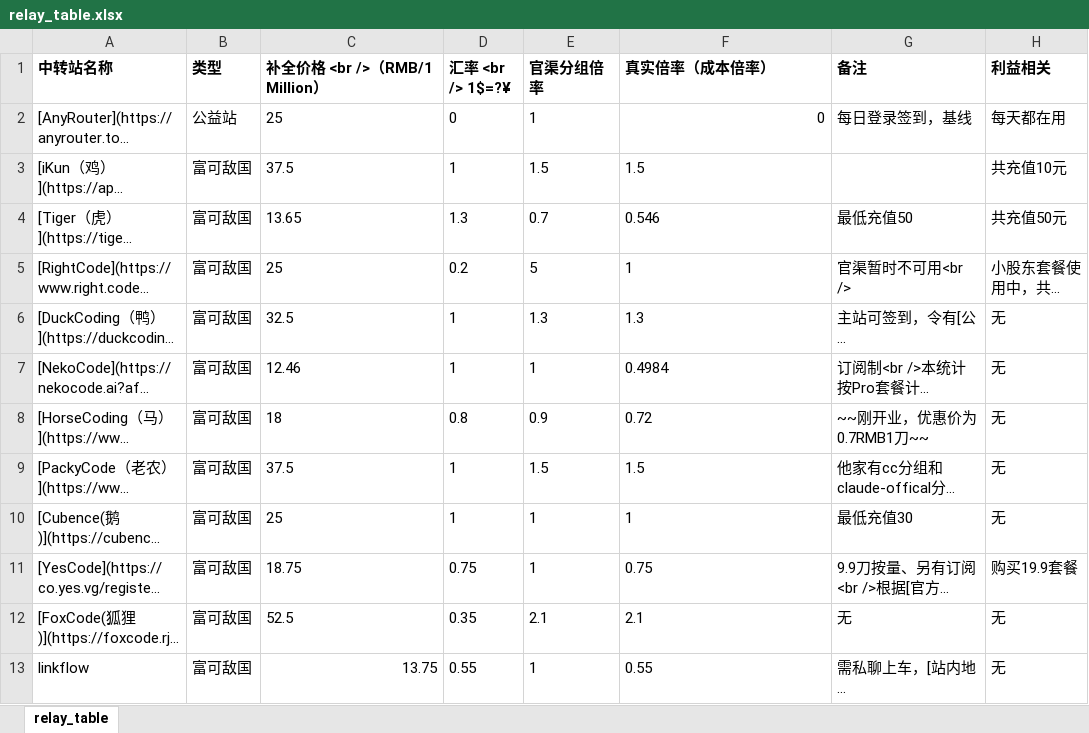
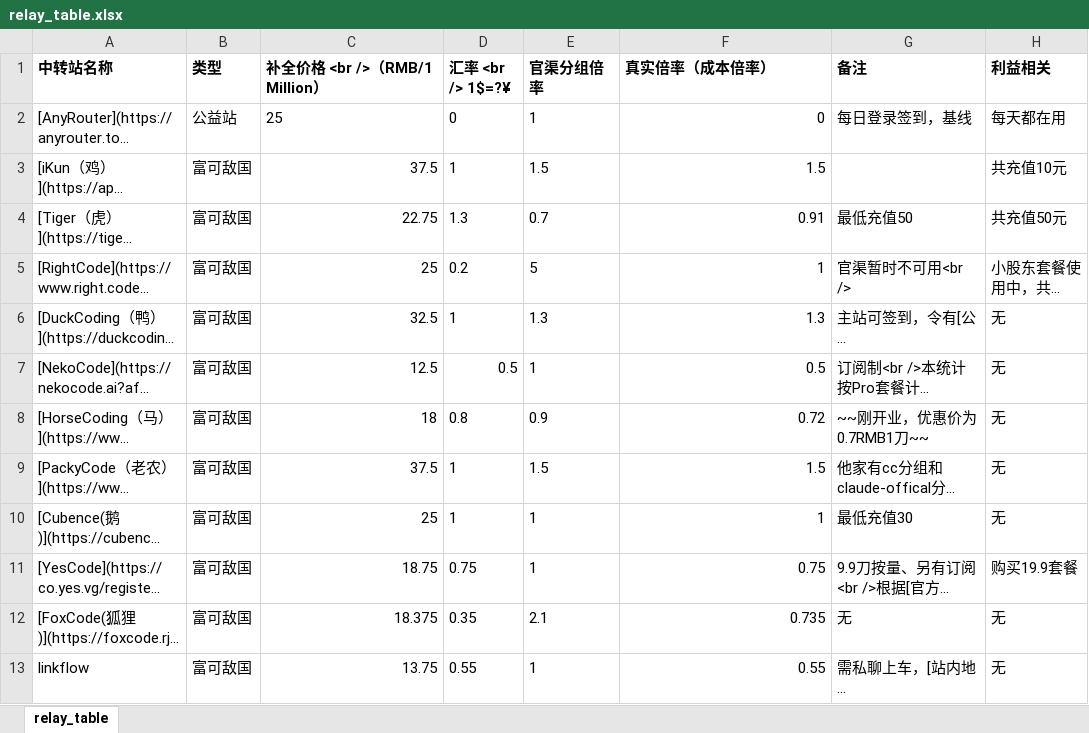
Before and after one commit to Tongzhao9417/price_comparison, an Excel workbook: data/relay_table.xlsx, sheet relay_table, drawn as a sheet; long unchanged cells end in …; values as stored, in another font and other column widths than the file's, no borders; the diff names each change by its address in the sheet, - before the commit and + after, or states it on an @@ line.

```diff
--- a/data/relay_table.xlsx (sheet relay_table)
+++ b/data/relay_table.xlsx (sheet relay_table)
-C3 alignment: left
+C3 alignment: right
-F3 alignment: left
+F3 alignment: right
-C4 (补全价格 <br />（RMB/1 Million）): 13.65
+C4 (补全价格 <br />（RMB/1 Million）): 22.75
-F4 (真实倍率（成本倍率）): 0.546
+F4 (真实倍率（成本倍率）): 0.91
-C5:C6 alignment: left
+C5:C6 alignment: right
-F5:F6 alignment: left
+F5:F6 alignment: right
-C7 (补全价格 <br />（RMB/1 Million）): 12.46
+C7 (补全价格 <br />（RMB/1 Million）): 12.5
-D7 (汇率 <br /> 1$=?¥): 1
+D7 (汇率 <br /> 1$=?¥): 0.5
-F7 (真实倍率（成本倍率）): 0.4984
+F7 (真实倍率（成本倍率）): 0.5
-C8:C11 alignment: left
+C8:C11 alignment: right
-F8:F11 alignment: left
+F8:F11 alignment: right
-C12 (补全价格 <br />（RMB/1 Million）): 52.5
+C12 (补全价格 <br />（RMB/1 Million）): 18.375
-F12 (真实倍率（成本倍率）): 2.1
+F12 (真实倍率（成本倍率）): 0.735
-F13 alignment: left
+F13 alignment: right
```
Also changed, not shown: formulas that keep their value, 4 other files.
